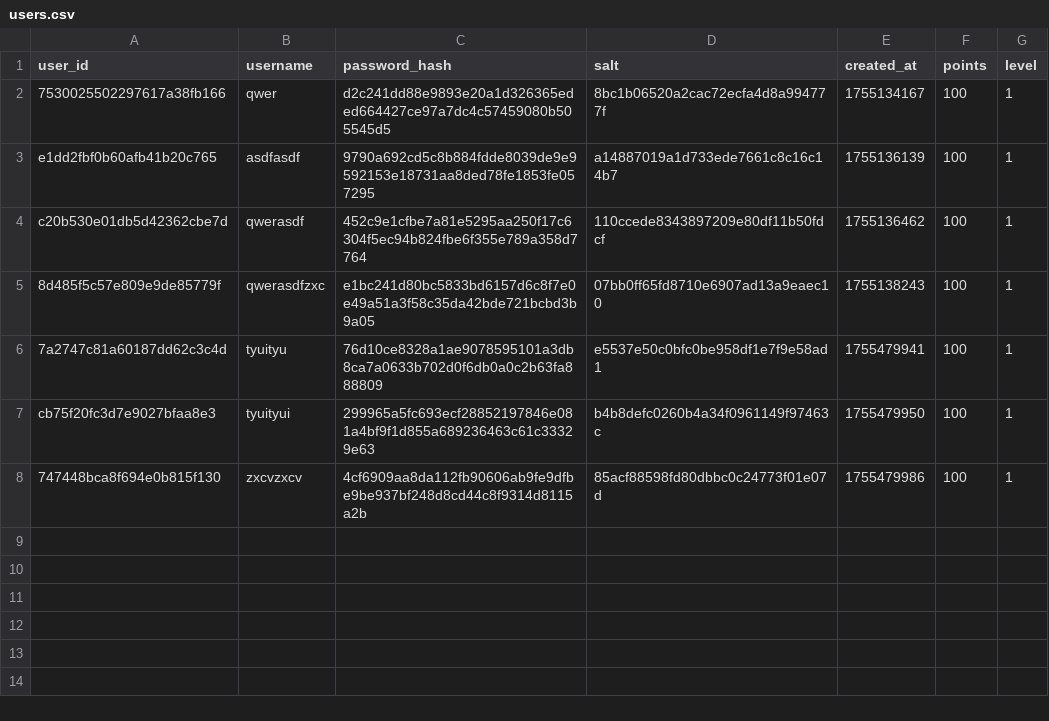
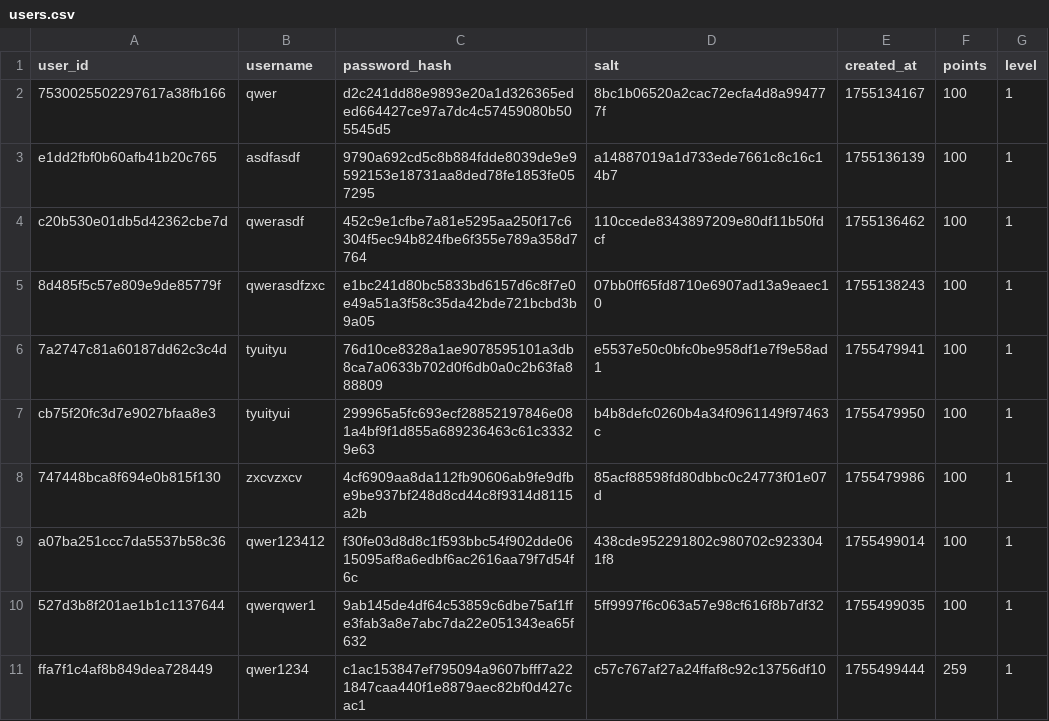
Before and after one commit to dhet13/pormpt_sns, a CSV file: data/users.csv, drawn as a sheet; the diff names each change by its address in the sheet, - before the commit and + after, or states it on an @@ line.

```diff
--- a/data/users.csv
+++ b/data/users.csv
+row 9: a07ba251ccc7da5537b58c36 | qwer123412 | f30fe03d8d8c1f593bbc54f902dde0615095af8a6edbf6ac2616aa79f7d54f6c | 438cde952291802c980702c9233041f8 | 1755499014 | 100 | 1
+row 10: 527d3b8f201ae1b1c1137644 | qwerqwer1 | 9ab145de4df64c53859c6dbe75af1ffe3fab3a8e7abc7da22e051343ea65f632 | 5ff9997f6c063a57e98cf616f8b7df32 | 1755499035 | 100 | 1
+row 11: ffa7f1c4af8b849dea728449 | qwer1234 | c1ac153847ef795094a9607bfff7a221847caa440f1e8879aec82bf0d427cac1 | c57c767af27a24ffaf8c92c13756df10 | 1755499444 | 259 | 1
```
Also changed, not shown: data/comments.csv, data/interactions.csv, 14 other files.
